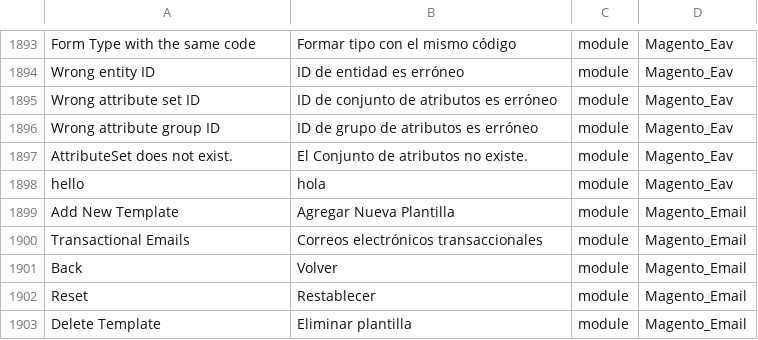
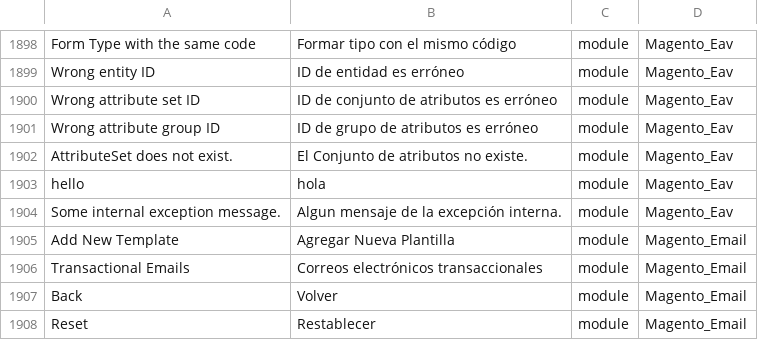
Before and after one commit to onestic/language_es_es, a CSV file: es_ES.csv, drawn as a sheet; only a part is shown, gaps mark what is left out; the shorter side is filled out with more unchanged rows; the diff covers the shown part only; the diff names each change by its address in the sheet, - before the commit and + after, or states it on an @@ line.

```diff
--- a/es_ES.csv
+++ b/es_ES.csv
+row 1904: Some internal exception message. | Algun mensaje de la excepción interna. | module | Magento_Eav
```
Also changed, not shown: 5 added rows elsewhere in this file, 1 other file.
